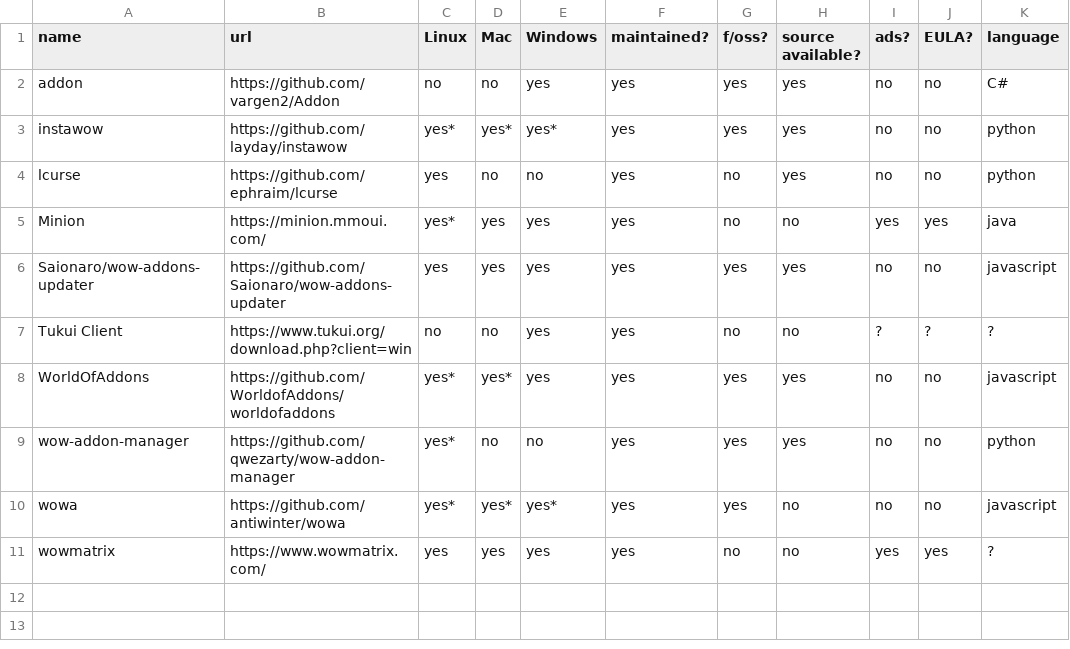
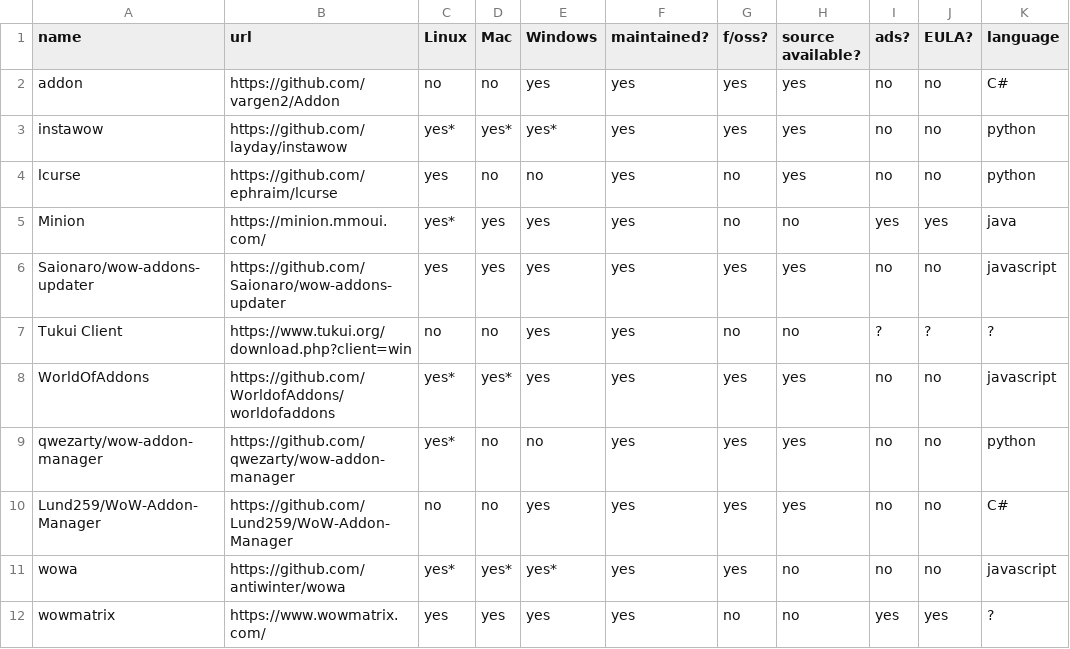
Before and after one commit to ogri-la/strongbox, a CSV file: comrades.csv, drawn as a sheet.

Commit message:
added Lund259/WoW-Addon-Manager to list of comrades

```diff
--- a/comrades.csv
+++ b/comrades.csv
@@ -8,3 +8,4 @@ Tukui Client,https://www.tukui.org/download.php?client=win,no,no,yes,yes,no,no,?
 WorldOfAddons,https://github.com/WorldofAddons/worldofaddons,yes*,yes*,yes,yes,yes,yes,no,no,javascript
-wow-addon-manager,https://github.com/qwezarty/wow-addon-manager,yes*,no,no,yes,yes,yes,no,no,python
+qwezarty/wow-addon-manager,https://github.com/qwezarty/wow-addon-manager,yes*,no,no,yes,yes,yes,no,no,python
+Lund259/WoW-Addon-Manager,https://github.com/Lund259/WoW-Addon-Manager,no,no,yes,yes,yes,yes,no,no,C#
 wowa,https://github.com/antiwinter/wowa,yes*,yes*,yes*,yes,yes,no,no,no,javascript
```
Also changed, not shown: 1 other file.
